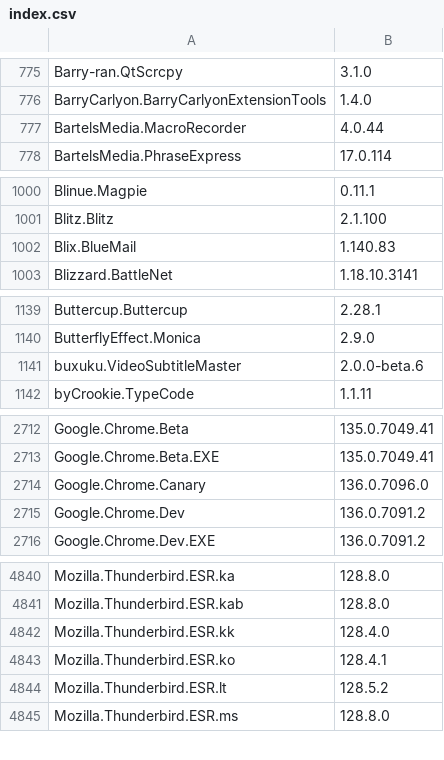
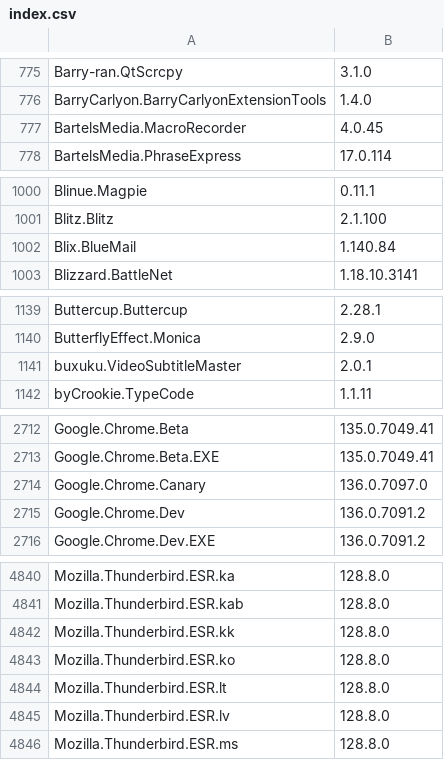
Before and after one commit to svrooij/winget-pkgs-index, a CSV file: index.csv, drawn as a sheet; only a part is shown, gaps mark what is left out; the diff covers the shown part only.

```diff
--- a/index.csv
+++ b/index.csv
@@ -776,3 +776,3 @@
 "BarryCarlyon.BarryCarlyonExtensionTools","1.4.0"
-"BartelsMedia.MacroRecorder","4.0.44"
+"BartelsMedia.MacroRecorder","4.0.45"
 "BartelsMedia.PhraseExpress","17.0.114"
@@ -1001,3 +1001,3 @@
 "Blitz.Blitz","2.1.100"
-"Blix.BlueMail","1.140.83"
+"Blix.BlueMail","1.140.84"
 "Blizzard.BattleNet","1.18.10.3141"
@@ -1140,3 +1140,3 @@
 "ButterflyEffect.Monica","2.9.0"
-"buxuku.VideoSubtitleMaster","2.0.0-beta.6"
+"buxuku.VideoSubtitleMaster","2.0.1"
 "byCrookie.TypeCode","1.1.11"
@@ -2713,3 +2713,3 @@
 "Google.Chrome.Beta.EXE","135.0.7049.41"
-"Google.Chrome.Canary","136.0.7096.0"
+"Google.Chrome.Canary","136.0.7097.0"
 "Google.Chrome.Dev","136.0.7091.2"
@@ -4841,5 +4841,6 @@
 "Mozilla.Thunderbird.ESR.kab","128.8.0"
-"Mozilla.Thunderbird.ESR.kk","128.4.0"
-"Mozilla.Thunderbird.ESR.ko","128.4.1"
-"Mozilla.Thunderbird.ESR.lt","128.5.2"
+"Mozilla.Thunderbird.ESR.kk","128.8.0"
+"Mozilla.Thunderbird.ESR.ko","128.8.0"
+"Mozilla.Thunderbird.ESR.lt","128.8.0"
+"Mozilla.Thunderbird.ESR.lv","128.8.0"
 "Mozilla.Thunderbird.ESR.ms","128.8.0"
```
Also changed, not shown: 18 edited cells elsewhere in this file, index.v2.csv, 2 other files.
